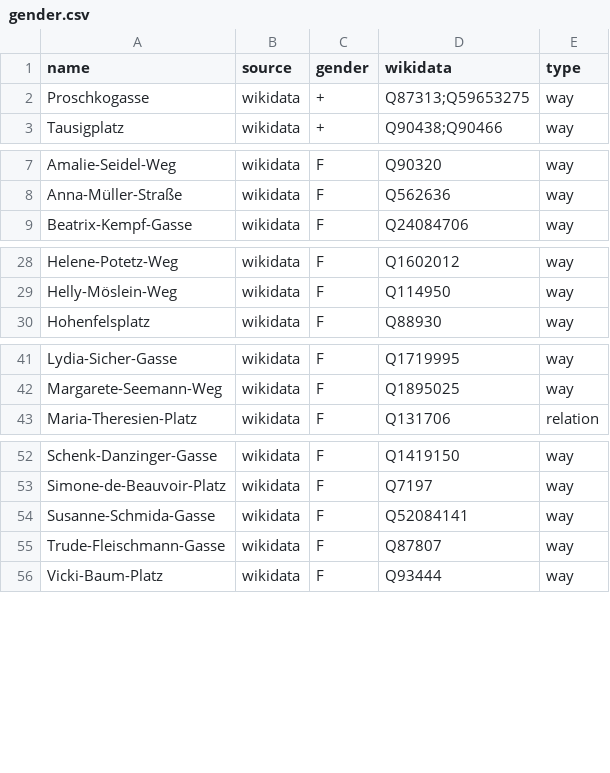
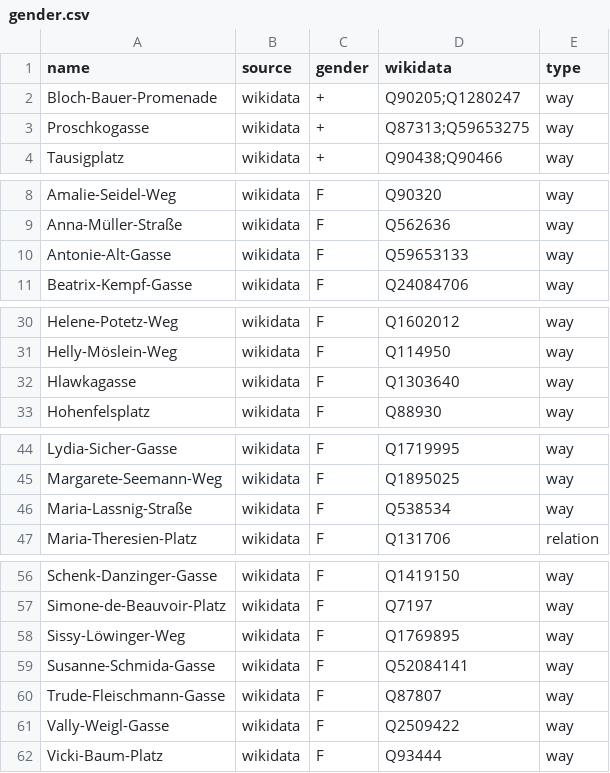
Before and after one commit to EqualStreetNames/equalstreetnames-vienna, a CSV file: data/gender.csv, drawn as a sheet; only a part is shown, gaps mark what is left out; the diff covers the shown part only.

```diff
--- a/data/gender.csv
+++ b/data/gender.csv
@@ -1,2 +1,3 @@
 name,source,gender,wikidata,type
+Bloch-Bauer-Promenade,wikidata,+,Q90205;Q1280247,way
 Proschkogasse,wikidata,+,Q87313;Q59653275,way
@@ -8,2 +9,3 @@ Amalie-Seidel-Weg,wikidata,F,Q90320,way
 Anna-Müller-Straße,wikidata,F,Q562636,way
+Antonie-Alt-Gasse,wikidata,F,Q59653133,way
 Beatrix-Kempf-Gasse,wikidata,F,Q24084706,way
@@ -29,2 +31,3 @@ Helene-Potetz-Weg,wikidata,F,Q1602012,way
 Helly-Möslein-Weg,wikidata,F,Q114950,way
+Hlawkagasse,wikidata,F,Q1303640,way
 Hohenfelsplatz,wikidata,F,Q88930,way
@@ -42,2 +45,3 @@ Lydia-Sicher-Gasse,wikidata,F,Q1719995,way
 Margarete-Seemann-Weg,wikidata,F,Q1895025,way
+Maria-Lassnig-Straße,wikidata,F,Q538534,way
 Maria-Theresien-Platz,wikidata,F,Q131706,relation
@@ -53,4 +57,6 @@ Schenk-Danzinger-Gasse,wikidata,F,Q1419150,way
 Simone-de-Beauvoir-Platz,wikidata,F,Q7197,way
+Sissy-Löwinger-Weg,wikidata,F,Q1769895,way
 Susanne-Schmida-Gasse,wikidata,F,Q52084141,way
 Trude-Fleischmann-Gasse,wikidata,F,Q87807,way
+Vally-Weigl-Gasse,wikidata,F,Q2509422,way
 Vicki-Baum-Platz,wikidata,F,Q93444,way
```
Also changed, not shown: 3 added rows elsewhere in this file, data/other.csv, 2 other files.
